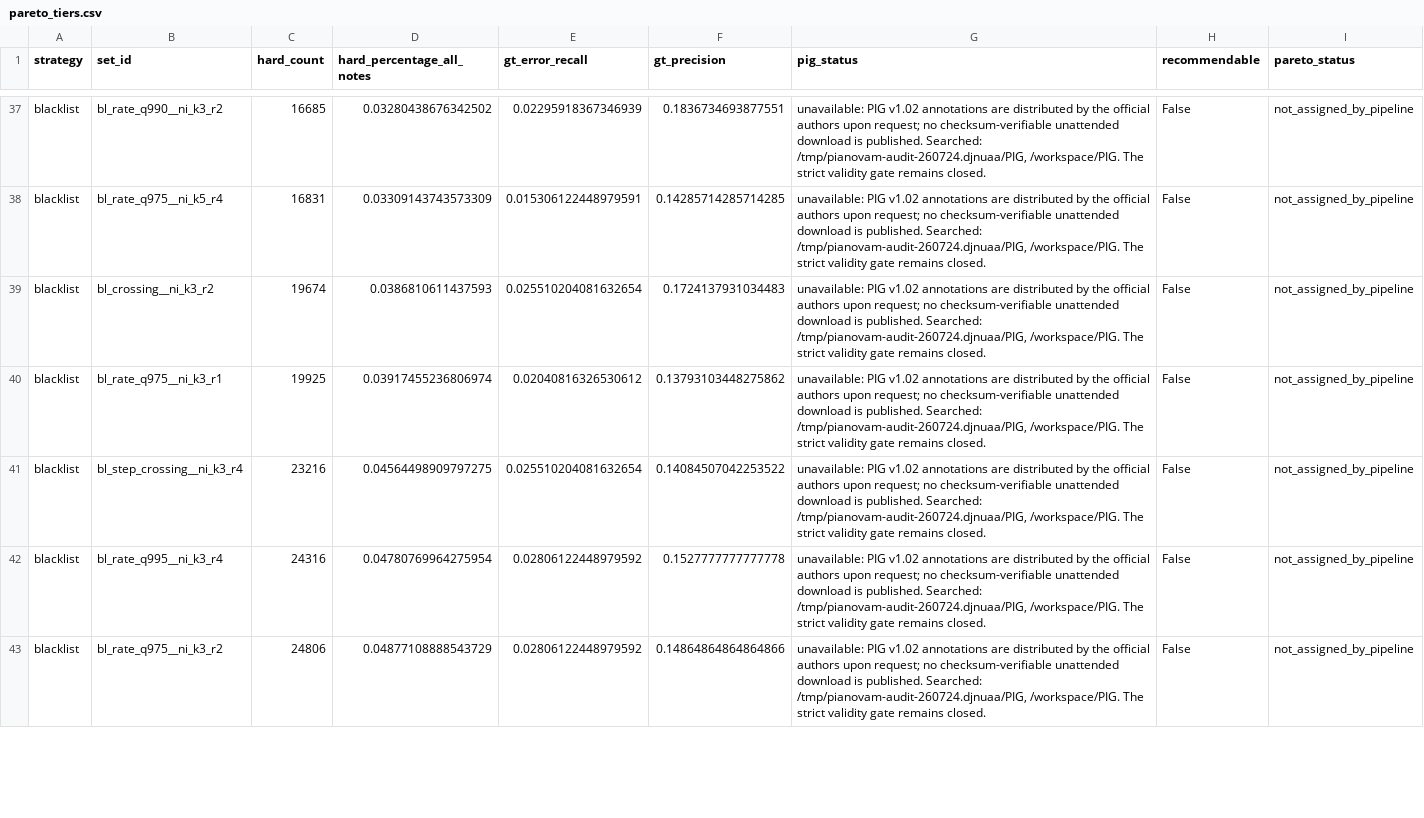
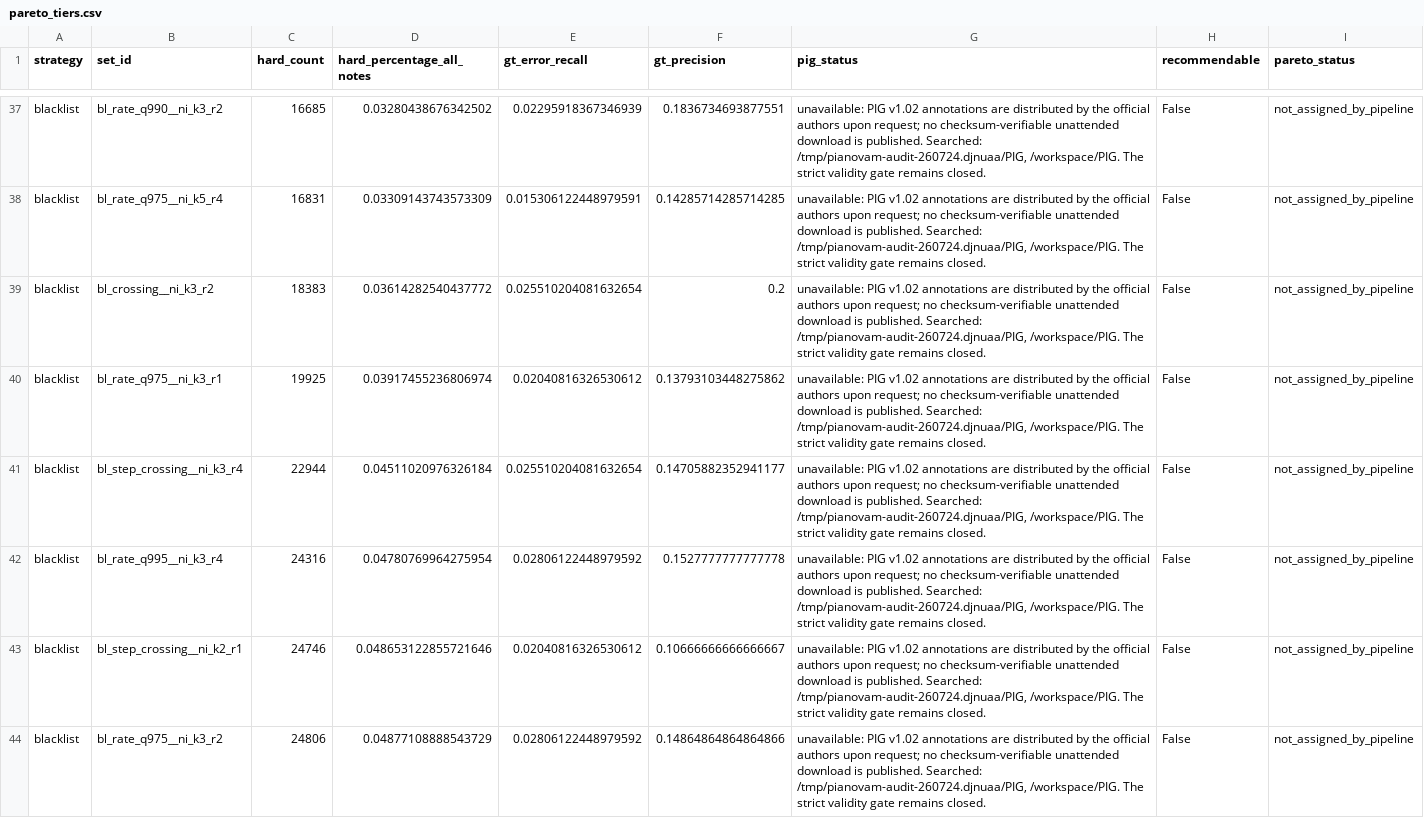
Before and after one commit to yonghyunk1m/PianoVAM-Code, a CSV file: docs/fingering-audit-results/pareto_tiers.csv, drawn as a sheet; only a part is shown, gaps mark what is left out; the diff covers the shown part only.

```diff
--- a/docs/fingering-audit-results/pareto_tiers.csv
+++ b/docs/fingering-audit-results/pareto_tiers.csv
@@ -38,6 +38,7 @@ blacklist,bl_rate_q990__ni_k3_r2,16685,0.03280438676342502,0.02295918367346939,0
 blacklist,bl_rate_q975__ni_k5_r4,16831,0.03309143743573309,0.015306122448979591,0.14285714285714285,"unavailable: PIG v1.02 annotations are distributed by the official authors upon request; no checksum-verifiable unattended download is published. Searched: /tmp/pianovam-audit-260724.djnuaa/PIG, /workspace/PIG. The strict validity gate remains closed.",False,not_assigned_by_pipeline
-blacklist,bl_crossing__ni_k3_r2,19674,0.0386810611437593,0.025510204081632654,0.1724137931034483,"unavailable: PIG v1.02 annotations are distributed by the official authors upon request; no checksum-verifiable unattended download is published. Searched: /tmp/pianovam-audit-260724.djnuaa/PIG, /workspace/PIG. The strict validity gate remains closed.",False,not_assigned_by_pipeline
+blacklist,bl_crossing__ni_k3_r2,18383,0.03614282540437772,0.025510204081632654,0.2,"unavailable: PIG v1.02 annotations are distributed by the official authors upon request; no checksum-verifiable unattended download is published. Searched: /tmp/pianovam-audit-260724.djnuaa/PIG, /workspace/PIG. The strict validity gate remains closed.",False,not_assigned_by_pipeline
 blacklist,bl_rate_q975__ni_k3_r1,19925,0.03917455236806974,0.02040816326530612,0.13793103448275862,"unavailable: PIG v1.02 annotations are distributed by the official authors upon request; no checksum-verifiable unattended download is published. Searched: /tmp/pianovam-audit-260724.djnuaa/PIG, /workspace/PIG. The strict validity gate remains closed.",False,not_assigned_by_pipeline
-blacklist,bl_step_crossing__ni_k3_r4,23216,0.04564498909797275,0.025510204081632654,0.14084507042253522,"unavailable: PIG v1.02 annotations are distributed by the official authors upon request; no checksum-verifiable unattended download is published. Searched: /tmp/pianovam-audit-260724.djnuaa/PIG, /workspace/PIG. The strict validity gate remains closed.",False,not_assigned_by_pipeline
+blacklist,bl_step_crossing__ni_k3_r4,22944,0.04511020976326184,0.025510204081632654,0.14705882352941177,"unavailable: PIG v1.02 annotations are distributed by the official authors upon request; no checksum-verifiable unattended download is published. Searched: /tmp/pianovam-audit-260724.djnuaa/PIG, /workspace/PIG. The strict validity gate remains closed.",False,not_assigned_by_pipeline
 blacklist,bl_rate_q995__ni_k3_r4,24316,0.04780769964275954,0.02806122448979592,0.1527777777777778,"unavailable: PIG v1.02 annotations are distributed by the official authors upon request; no checksum-verifiable unattended download is published. Searched: /tmp/pianovam-audit-260724.djnuaa/PIG, /workspace/PIG. The strict validity gate remains closed.",False,not_assigned_by_pipeline
+blacklist,bl_step_crossing__ni_k2_r1,24746,0.048653122855721646,0.02040816326530612,0.10666666666666667,"unavailable: PIG v1.02 annotations are distributed by the official authors upon request; no checksum-verifiable unattended download is published. Searched: /tmp/pianovam-audit-260724.djnuaa/PIG, /workspace/PIG. The strict validity gate remains closed.",False,not_assigned_by_pipeline
 blacklist,bl_rate_q975__ni_k3_r2,24806,0.04877108888543729,0.02806122448979592,0.14864864864864866,"unavailable: PIG v1.02 annotations are distributed by the official authors upon request; no checksum-verifiable unattended download is published. Searched: /tmp/pianovam-audit-260724.djnuaa/PIG, /workspace/PIG. The strict validity gate remains closed.",False,not_assigned_by_pipeline
```
Also changed, not shown: 5 added rows, 6 removed rows and 70 edited cells elsewhere in this file, docs/fingering-audit-results/error_types.csv, docs/fingering-audit-results/filter_sets.csv, 9 other files.
